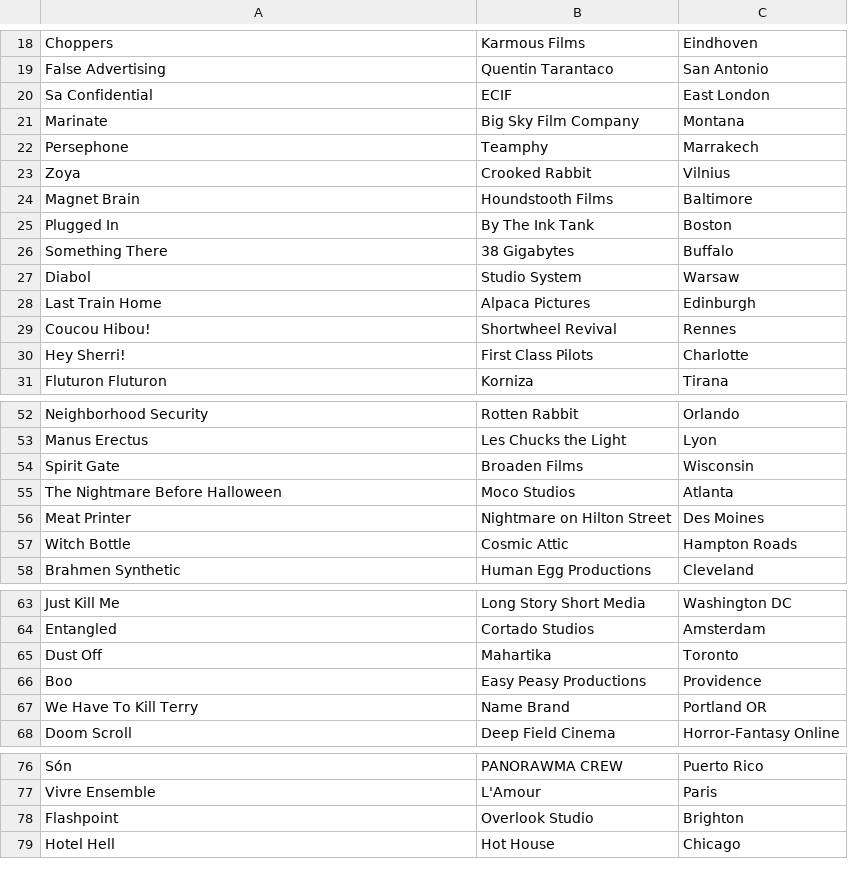
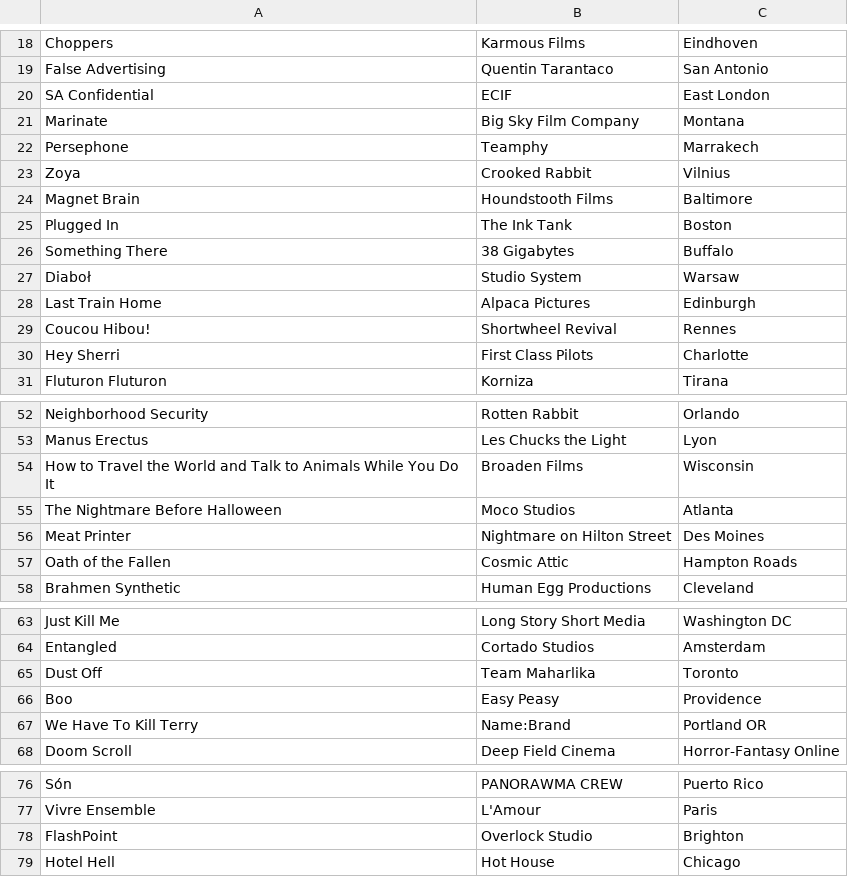
Before and after one commit to mariogeiger/48hfp-arena, a CSV file: data.csv, drawn as a sheet; only a part is shown, gaps mark what is left out; the diff covers the shown part only; the diff names each change by its address in the sheet, - before the commit and + after, or states it on an @@ line.

```diff
--- a/data.csv
+++ b/data.csv
-A20: Sa Confidential
+A20: SA Confidential
-B25: By The Ink Tank
+B25: The Ink Tank
-A27: Diabol
+A27: Diaboł
-A30: Hey Sherri!
+A30: Hey Sherri
-A54: Spirit Gate
+A54: How to Travel the World and Talk to Animals While You Do It
-A57: Witch Bottle
+A57: Oath of the Fallen
-B65: Mahartika
+B65: Team Maharlika
-B66: Easy Peasy Productions
+B66: Easy Peasy
-B67: Name Brand
+B67: Name:Brand
-A78: Flashpoint
+A78: FlashPoint
-B78: Overlook Studio
+B78: Overlock Studio
```
Also changed, not shown: 6 edited cells elsewhere in this file.
